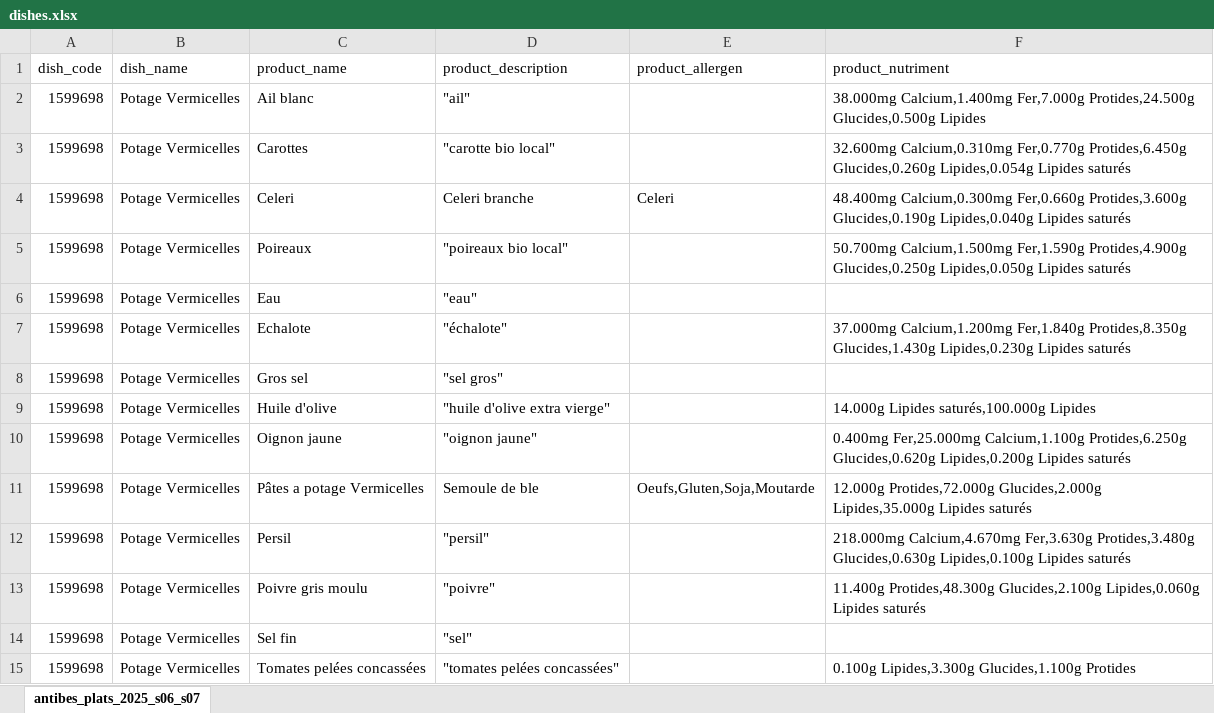
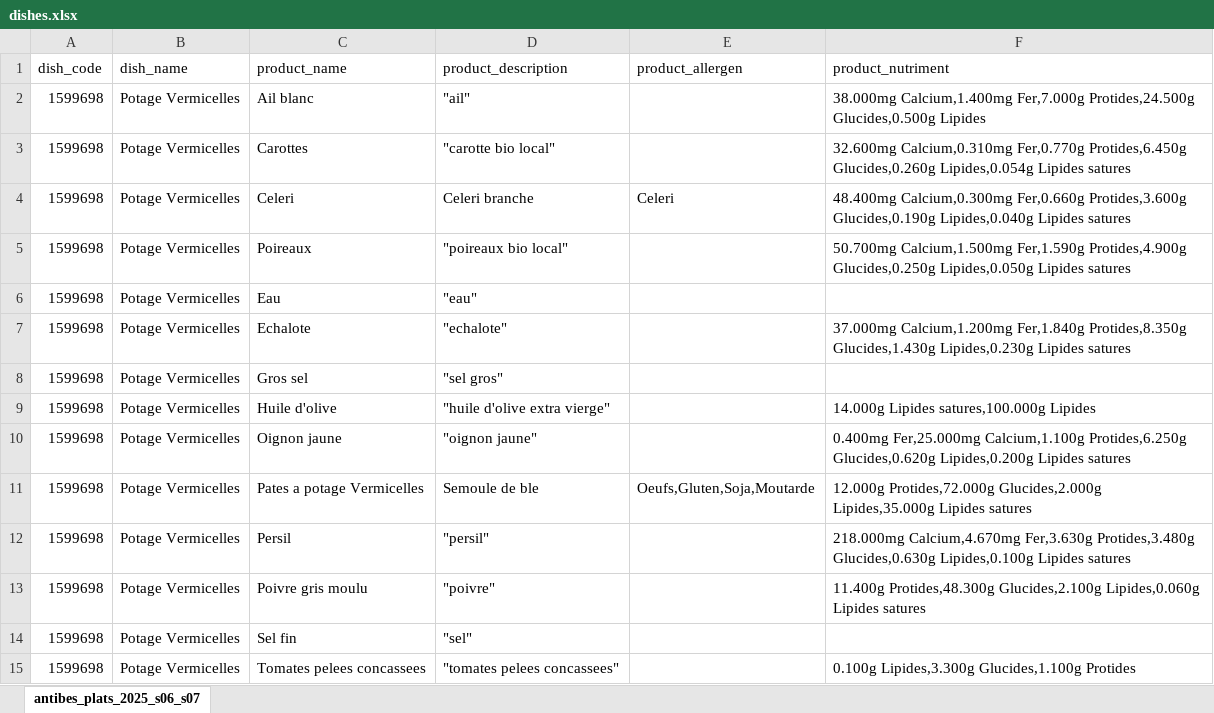
Before and after one commit to Ismael-madou/Interface-restauration, an Excel workbook: data/processed/dishes.xlsx, sheet antibes_plats_2025_s06_s07, drawn as a sheet; only a part is shown; values as stored, in another font and other column widths than the file's, no borders; the diff covers the shown part only; the diff names each change by its address in the sheet, - before the commit and + after, or states it on an @@ line.

```diff
--- a/data/processed/dishes.xlsx (sheet antibes_plats_2025_s06_s07)
+++ b/data/processed/dishes.xlsx (sheet antibes_plats_2025_s06_s07)
-F3 (product_nutriment): …Lipides,0.054g Lipides saturés
+F3 (product_nutriment): …Lipides,0.054g Lipides satures
-F4 (product_nutriment): …Lipides,0.040g Lipides saturés
+F4 (product_nutriment): …Lipides,0.040g Lipides satures
-F5 (product_nutriment): …Lipides,0.050g Lipides saturés
+F5 (product_nutriment): …Lipides,0.050g Lipides satures
-D7 (product_description): "échalote"
+D7 (product_description): "echalote"
-F7 (product_nutriment): …Lipides,0.230g Lipides saturés
+F7 (product_nutriment): …Lipides,0.230g Lipides satures
-F9 (product_nutriment): 14.000g Lipides saturés,100.000g Lipides
+F9 (product_nutriment): 14.000g Lipides satures,100.000g Lipides
-F10 (product_nutriment): …Lipides,0.200g Lipides saturés
+F10 (product_nutriment): …Lipides,0.200g Lipides satures
-C11 (product_name): Pâtes a potage Vermicelles
+C11 (product_name): Pates a potage Vermicelles
-F11 (product_nutriment): …Lipides,35.000g Lipides saturés
+F11 (product_nutriment): …Lipides,35.000g Lipides satures
-F12 (product_nutriment): …Lipides,0.100g Lipides saturés
+F12 (product_nutriment): …Lipides,0.100g Lipides satures
-F13 (product_nutriment): …Lipides,0.060g Lipides saturés
+F13 (product_nutriment): …Lipides,0.060g Lipides satures
-C15 (product_name): Tomates pelées concassées
+C15 (product_name): Tomates pelees concassees
-D15 (product_description): "tomates pelées concassées"
+D15 (product_description): "tomates pelees concassees"
```
Also changed, not shown: 1006 edited cells elsewhere in this sheet, 5 other files.
